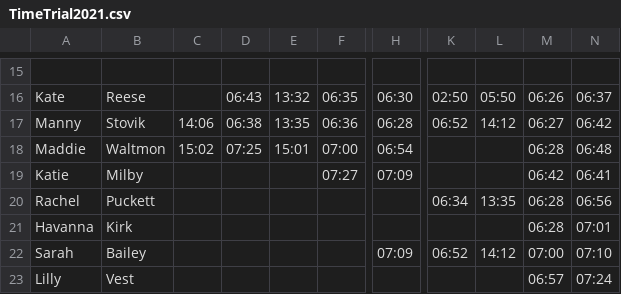
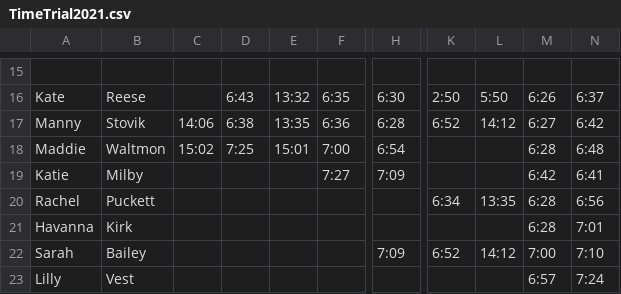
Before and after one commit to gcxcluke/Calendar, a CSV file: pracResults/TimeTrial2021.csv, drawn as a sheet; only a part is shown, gaps mark what is left out; the diff covers the shown part only; the diff names each change by its address in the sheet, - before the commit and + after, or states it on an @@ line.

```diff
--- a/pracResults/TimeTrial2021.csv
+++ b/pracResults/TimeTrial2021.csv
-D16: 06:43
+D16: 6:43
-F16: 06:35
+F16: 6:35
-H16: 06:30
+H16: 6:30
-K16: 02:50
+K16: 2:50
-L16: 05:50
+L16: 5:50
-M16: 06:26
+M16: 6:26
-N16: 06:37
+N16: 6:37
-D17: 06:38
+D17: 6:38
-F17: 06:36
+F17: 6:36
-H17: 06:28
+H17: 6:28
-K17: 06:52
+K17: 6:52
-M17: 06:27
+M17: 6:27
-N17: 06:42
+N17: 6:42
-D18: 07:25
+D18: 7:25
-F18: 07:00
+F18: 7:00
-H18: 06:54
+H18: 6:54
-M18: 06:28
+M18: 6:28
-N18: 06:48
+N18: 6:48
-F19: 07:27
+F19: 7:27
-H19: 07:09
+H19: 7:09
-M19: 06:42
+M19: 6:42
-N19: 06:41
+N19: 6:41
-K20: 06:34
+K20: 6:34
-M20:M21: 06:28
+M20:M21: 6:28
-N20: 06:56
+N20: 6:56
-N21: 07:01
+N21: 7:01
-H22: 07:09
+H22: 7:09
-K22: 06:52
+K22: 6:52
-M22: 07:00
+M22: 7:00
-N22: 07:10
+N22: 7:10
-M23: 06:57
+M23: 6:57
-N23: 07:24
+N23: 7:24
```
Also changed, not shown: 72 edited cells elsewhere in this file, 6 other files.
